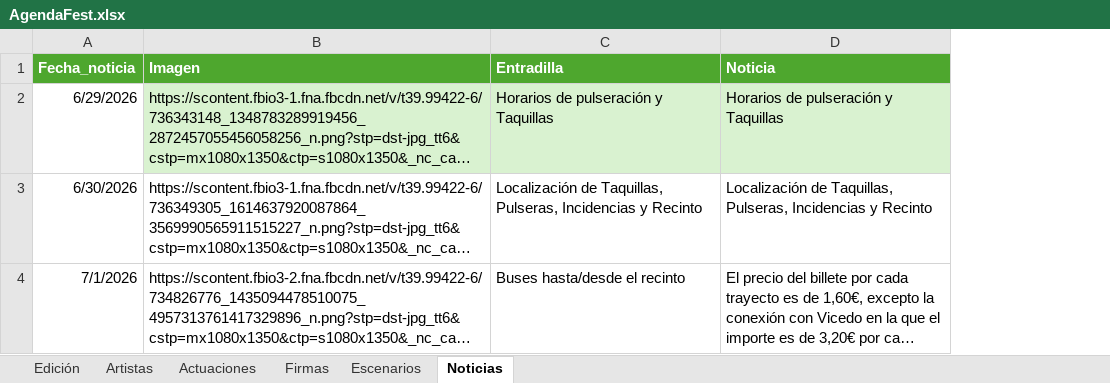
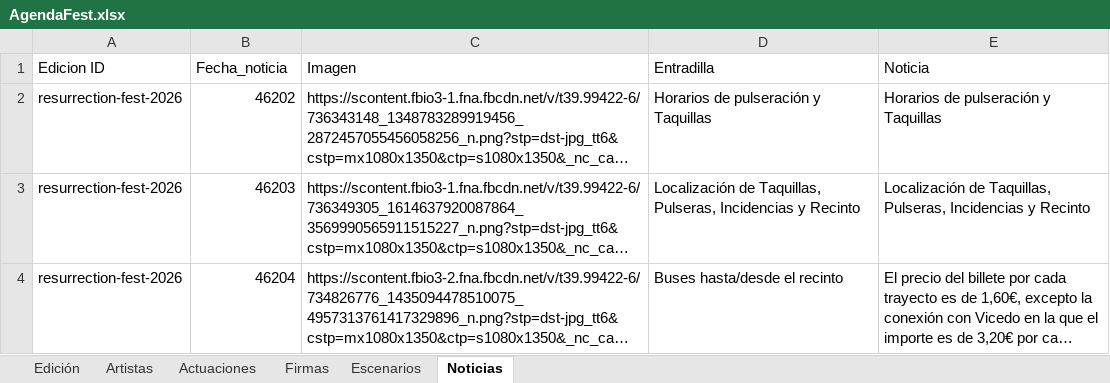
Before and after one commit to joseafd/agendafest, an Excel workbook: AgendaFest.xlsx, sheet Noticias, drawn as a sheet; long unchanged cells end in …; values as stored, in another font and other column widths than the file's, no borders; table styles not drawn; addresses are those after the commit; the diff names each change by its address in the sheet, - before the commit and + after, or states it on an @@ line.

Commit message:
Refact: AgendaFest multifestival architecture, selector menu and dynamic stages config

```diff
--- a/AgendaFest.xlsx (sheet Noticias)
+++ b/AgendaFest.xlsx (sheet Noticias)
+column A (Edicion ID), rows 2-4: all resurrection-fest-2026
@@ B1:E1 fill: #4EA72E → none, bold: on → off, text colour: #FFFFFF → black @@
-B2 (Fecha_noticia): 6/29/2026
+B2 (Fecha_noticia): 46202
-C2:E2 fill: #D9F2D0
+C2:E2 fill: none
-B3 (Fecha_noticia): 6/30/2026
+B3 (Fecha_noticia): 46203
-B4 (Fecha_noticia): 7/1/2026
+B4 (Fecha_noticia): 46204
```
Also changed, not shown: sheet Actuaciones, sheet Firmas, sheet Edición, sheet Escenarios, sheet Artistas, 22 other files.
